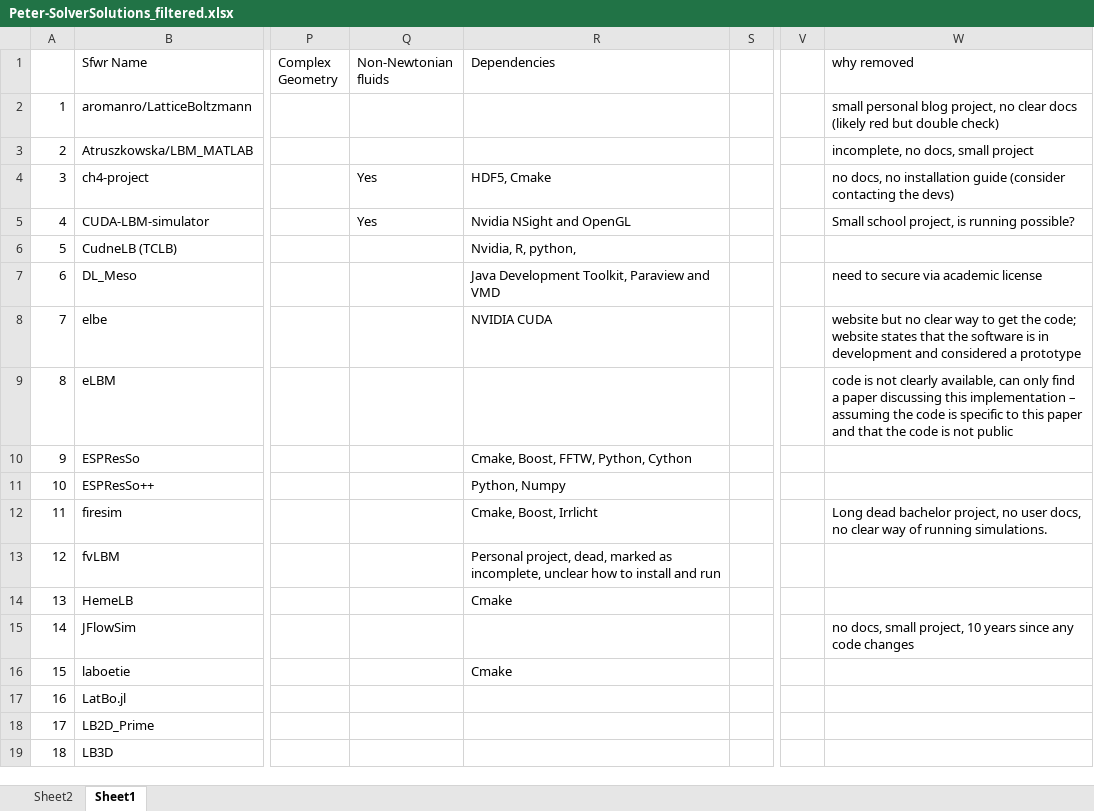
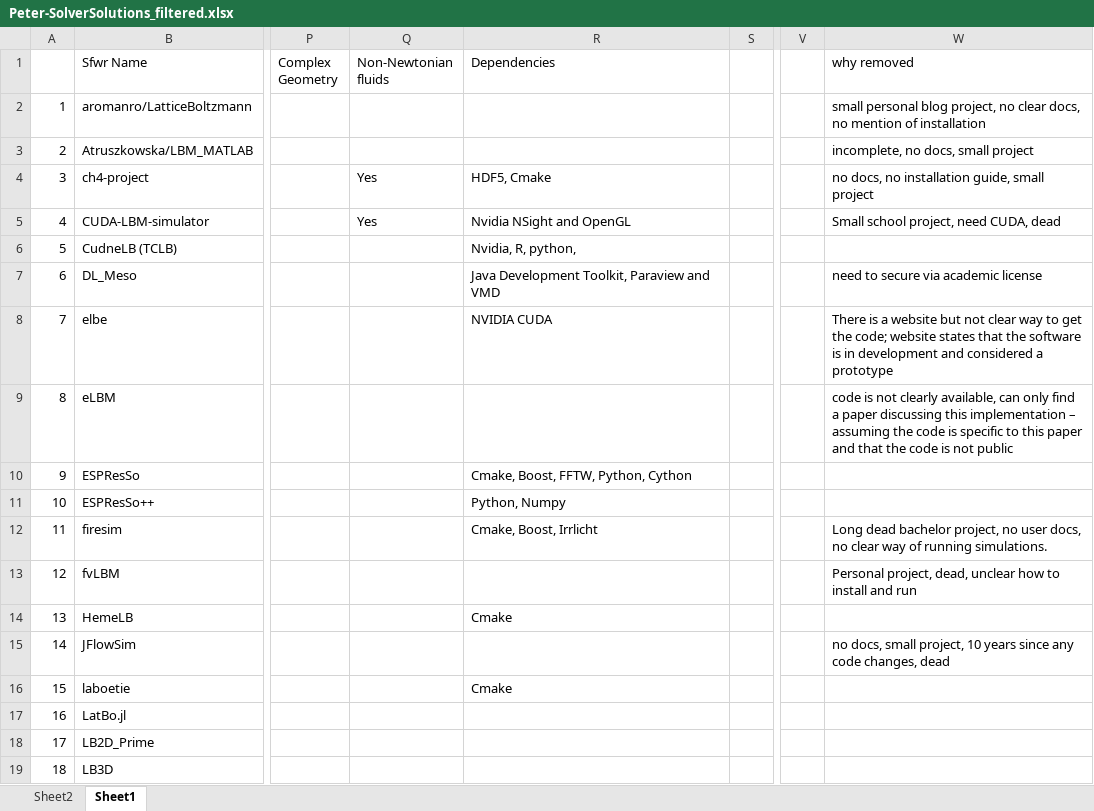
Before and after one commit to smiths/AIMSS, an Excel workbook: StateOfPractice/Peter-Notes/Peter-SolverSolutions_filtered.xlsx, sheet Sheet1, drawn as a sheet; only a part is shown, gaps mark what is left out; values as stored, in another font and other column widths than the file's, no cell formats; the diff covers the shown part only; the diff names each change by its address in the sheet, - before the commit and + after, or states it on an @@ line.

```diff
--- a/StateOfPractice/Peter-Notes/Peter-SolverSolutions_filtered.xlsx (sheet Sheet1)
+++ b/StateOfPractice/Peter-Notes/Peter-SolverSolutions_filtered.xlsx (sheet Sheet1)
-W2 (why removed): …no clear docs (likely red but double check)
+W2 (why removed): …no clear docs, no mention of installation
-W4 (why removed): …no installation guide (consider contacting the devs)
+W4 (why removed): …no installation guide, small project
-W5 (why removed): Small school project, is running possible?
+W5 (why removed): Small school project, need CUDA, dead
-W8 (why removed): website but no clear way…
+W8 (why removed): There is a website but not clear way…
-R13 (Dependencies): Personal project, dead, marked as incomplete, unclear how to install and run
+R13 (Dependencies): (empty)
-W13 (why removed): (empty)
+W13 (why removed): Personal project, dead, unclear how to install and run
-W15 (why removed): …any code changes
+W15 (why removed): …any code changes, dead
```
Also changed, not shown: 13 edited cells elsewhere in this sheet, cell formats, StateOfPractice/Peter-Notes/Completed_LBS_Combined_MeasurementTemplate_EmpiricalMeasures.xlsx.
